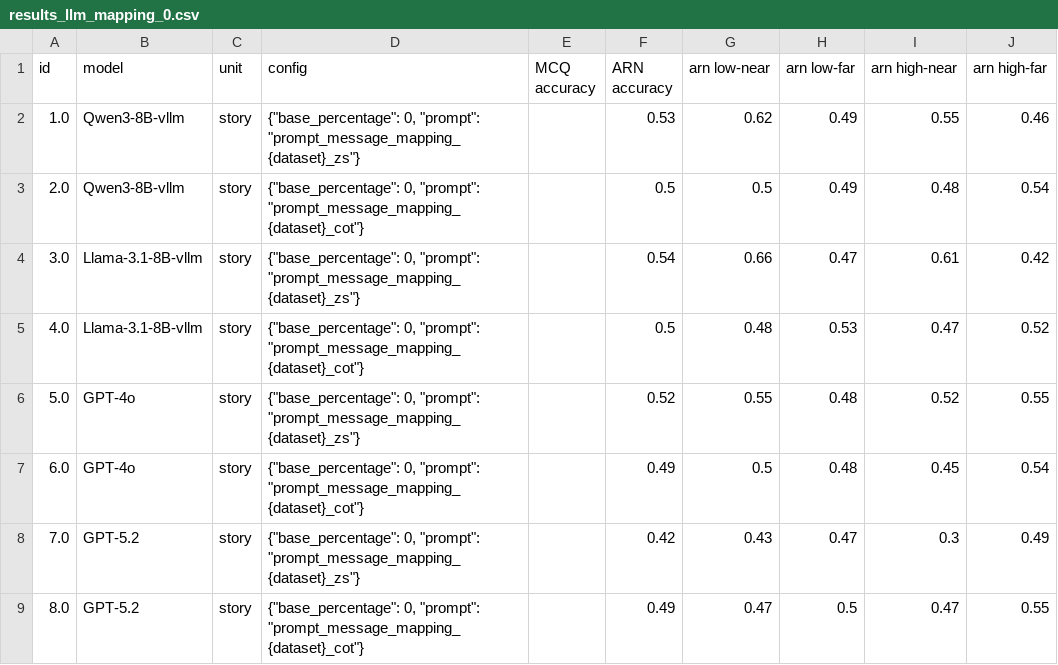
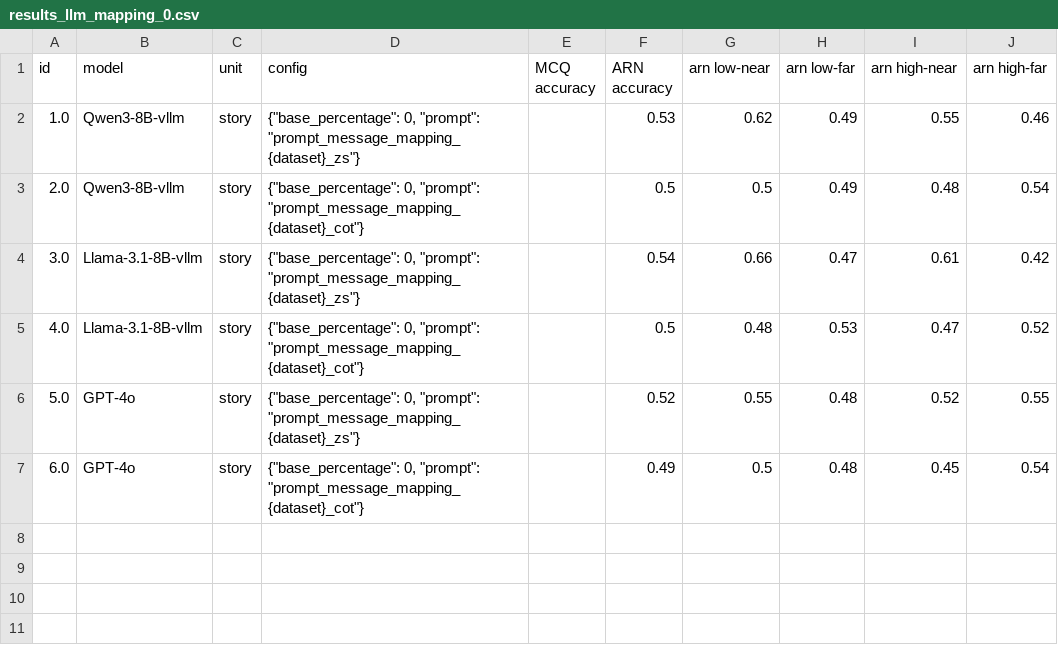
Before and after one commit to mhkhojaste/narrative-analogy, a CSV file: results/results_llm_mapping_0.csv, drawn as a sheet; the diff names each change by its address in the sheet, - before the commit and + after, or states it on an @@ line.

```diff
--- a/results/results_llm_mapping_0.csv
+++ b/results/results_llm_mapping_0.csv
-row 8: 7.0 | GPT-5.2 | story | {"base_percentage": 0, "prompt": "prompt_message_mapping_{dataset}_zs"} |  | 0.42 | 0.43 | 0.47 | 0.3 | 0.49
-row 9: 8.0 | GPT-5.2 | story | {"base_percentage": 0, "prompt": "prompt_message_mapping_{dataset}_cot"} |  | 0.49 | 0.47 | 0.5 | 0.47 | 0.55
```
Also changed, not shown: results/results_data_pollution.csv, results/results_llm_mapping_50.csv, 1 other file.
